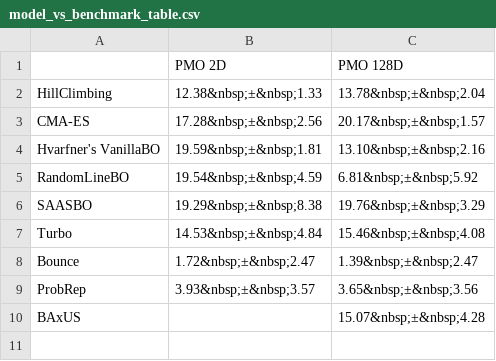
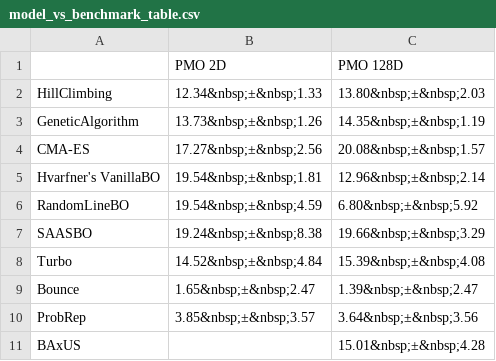
Before and after one commit to MachineLearningLifeScience/hdbo_benchmark, a CSV file: csv/model_vs_benchmark_table.csv, drawn as a sheet.

```diff
--- a/csv/model_vs_benchmark_table.csv
+++ b/csv/model_vs_benchmark_table.csv
@@ -1,10 +1,11 @@
 ,PMO 2D,PMO 128D
-HillClimbing,12.38&nbsp;±&nbsp;1.33,13.78&nbsp;±&nbsp;2.04
-CMA-ES,17.28&nbsp;±&nbsp;2.56,20.17&nbsp;±&nbsp;1.57
-Hvarfner's VanillaBO,19.59&nbsp;±&nbsp;1.81,13.10&nbsp;±&nbsp;2.16
-RandomLineBO,19.54&nbsp;±&nbsp;4.59,6.81&nbsp;±&nbsp;5.92
-SAASBO,19.29&nbsp;±&nbsp;8.38,19.76&nbsp;±&nbsp;3.29
-Turbo,14.53&nbsp;±&nbsp;4.84,15.46&nbsp;±&nbsp;4.08
-Bounce,1.72&nbsp;±&nbsp;2.47,1.39&nbsp;±&nbsp;2.47
-ProbRep,3.93&nbsp;±&nbsp;3.57,3.65&nbsp;±&nbsp;3.56
-BAxUS,,15.07&nbsp;±&nbsp;4.28
+HillClimbing,12.34&nbsp;±&nbsp;1.33,13.80&nbsp;±&nbsp;2.03
+GeneticAlgorithm,13.73&nbsp;±&nbsp;1.26,14.35&nbsp;±&nbsp;1.19
+CMA-ES,17.27&nbsp;±&nbsp;2.56,20.08&nbsp;±&nbsp;1.57
+Hvarfner's VanillaBO,19.54&nbsp;±&nbsp;1.81,12.96&nbsp;±&nbsp;2.14
+RandomLineBO,19.54&nbsp;±&nbsp;4.59,6.80&nbsp;±&nbsp;5.92
+SAASBO,19.24&nbsp;±&nbsp;8.38,19.66&nbsp;±&nbsp;3.29
+Turbo,14.52&nbsp;±&nbsp;4.84,15.39&nbsp;±&nbsp;4.08
+Bounce,1.65&nbsp;±&nbsp;2.47,1.39&nbsp;±&nbsp;2.47
+ProbRep,3.85&nbsp;±&nbsp;3.57,3.64&nbsp;±&nbsp;3.56
+BAxUS,,15.01&nbsp;±&nbsp;4.28
```
Also changed, not shown: csv/pmo_benchmark_task_128d.csv, csv/pmo_benchmark_task_2d.csv, 1 other file.
